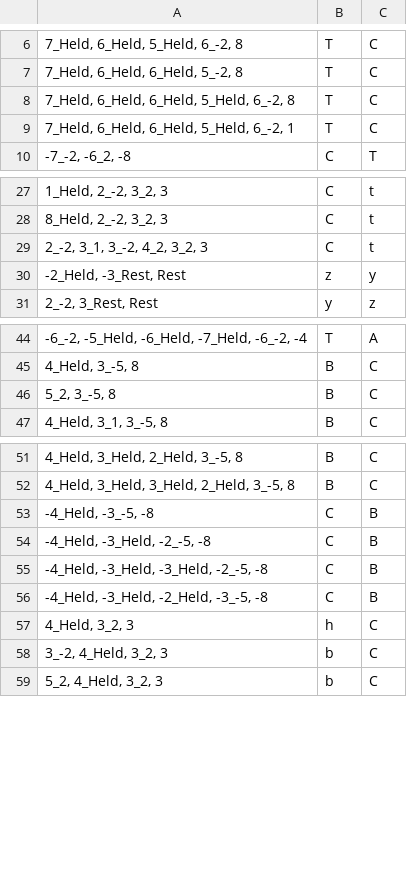
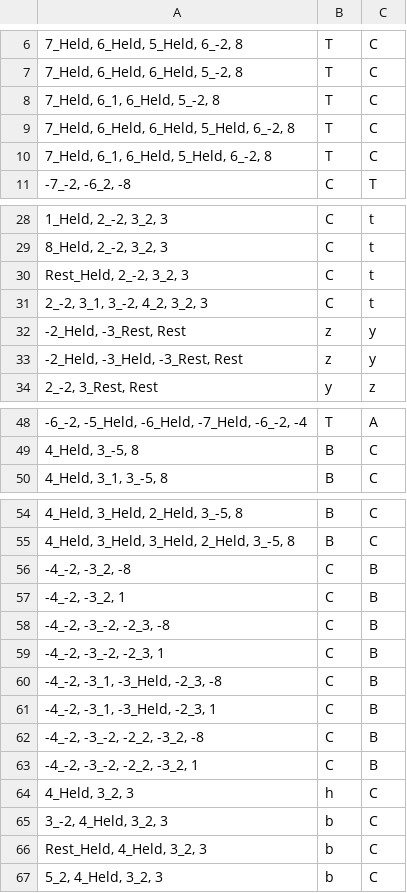
Before and after one commit to HCDigitalScholarship/intervals, a CSV file: intervals/data/cadences/CVFLabels.csv, drawn as a sheet; only a part is shown, gaps mark what is left out; removed rows and columns are numbered as before the commit, all else as after; the diff covers the shown part only; the diff names each change by its address in the sheet, - before the commit and + after, or states it on an @@ line.

Commit message:
Add several missing patterns
This adds many patterns that were found in model 23. Also removes some
patterns that were erroneous.

```diff
--- a/intervals/data/cadences/CVFLabels.csv
+++ b/intervals/data/cadences/CVFLabels.csv
+row 8: 7_Held, 6_1, 6_Held, 5_-2, 8 | T | C
-A10: 7_Held, 6_Held, 6_Held, 5_Held, 6_-2, 1
+A10: 7_Held, 6_1, 6_Held, 5_Held, 6_-2, 8
+row 30: Rest_Held, 2_-2, 3_2, 3 | C | t
+row 33: -2_Held, -3_Held, -3_Rest, Rest | z | y
-row 46: 5_2, 3_-5, 8 | B | C
-A56: -4_Held, -3_-5, -8
+A56: -4_-2, -3_2, -8
+row 57: -4_-2, -3_2, 1 | C | B
-A58: -4_Held, -3_Held, -2_-5, -8
+A58: -4_-2, -3_-2, -2_3, -8
+row 59: -4_-2, -3_-2, -2_3, 1 | C | B
-A60: -4_Held, -3_Held, -3_Held, -2_-5, -8
+A60: -4_-2, -3_1, -3_Held, -2_3, -8
-A61: -4_Held, -3_Held, -2_Held, -3_-5, -8
+A61: -4_-2, -3_1, -3_Held, -2_3, 1
+row 62: -4_-2, -3_-2, -2_2, -3_2, -8 | C | B
+row 63: -4_-2, -3_-2, -2_2, -3_2, 1 | C | B
+row 66: Rest_Held, 4_Held, 3_2, 3 | b | C
```
Also changed, not shown: 2 added rows and 1 edited cell elsewhere in this file.
